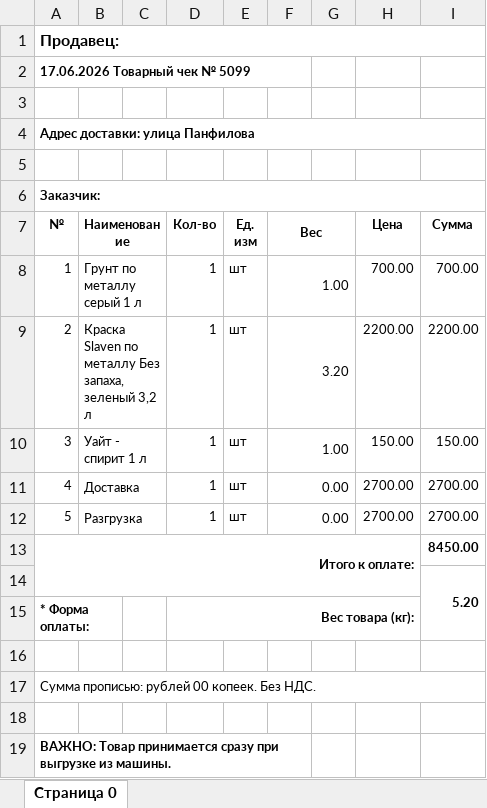
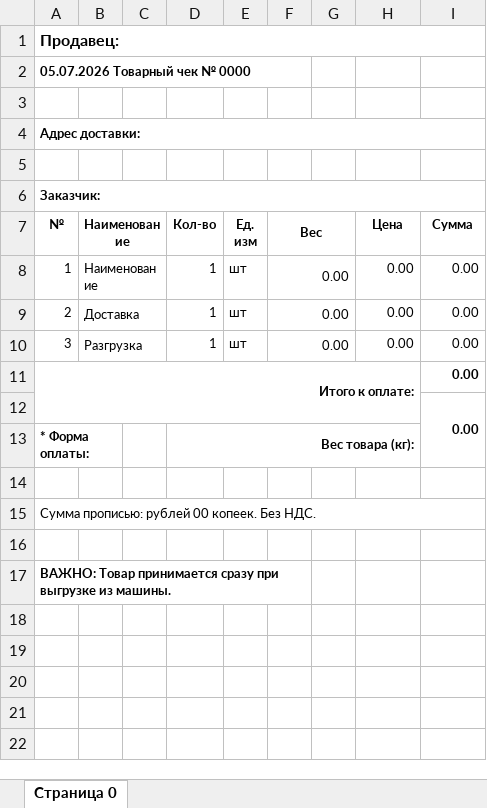
Before and after one commit to AladdinMorehod/matmix, an Excel workbook: backend/templates/order-template.xlsx, sheet Страница 0, drawn as a sheet; values as stored, in another font and other column widths than the file's, no borders; removed rows and columns are numbered as before the commit, all else as after; the diff names each change by its address in the sheet, - before the commit and + after, or states it on an @@ line.

```diff
--- a/backend/templates/order-template.xlsx (sheet Страница 0)
+++ b/backend/templates/order-template.xlsx (sheet Страница 0)
-A2 (№): 17.06.2026 Товарный чек № 5099
+A2 (№): 05.07.2026 Товарный чек № 0000
-A4 (№): Адрес доставки: улица Панфилова
+A4 (№): Адрес доставки:
-B8 (Наименование): Грунт по металлу серый 1 л
+B8 (Наименование): Наименование
-F8 (Вес): 1.00
+F8 (Вес): 0.00
-H8 (Цена): 700.00
+H8 (Цена): 0.00
-I8 (Сумма): 700.00
+I8 (Сумма): 0.00
-B9 (Наименование): Краска Slaven по металлу Без запаха, зеленый 3,2 л
+B9 (Наименование): Доставка
-F9 (Вес): 3.20
+F9 (Вес): 0.00
-H9 (Цена): 2200.00
+H9 (Цена): 0.00
-I9 (Сумма): 2200.00
+I9 (Сумма): 0.00
-B10 (Наименование): Уайт - спирит 1 л
+B10 (Наименование): Разгрузка
-F10 (Вес): 1.00
+F10 (Вес): 0.00
-H10 (Цена): 150.00
+H10 (Цена): 0.00
-I10 (Сумма): 150.00
+I10 (Сумма): 0.00
-row 11: 4 | Доставка |  | 1 | шт | 0.00 |  | 2700.00 | 2700.00
-row 12: 5 | Разгрузка |  | 1 | шт | 0.00 |  | 2700.00 | 2700.00
-I11 (Сумма): 8450.00
+I11 (Сумма): 0.00
-I12 (Сумма): 5.20
+I12 (Сумма): 0.00
```
Also changed, not shown: 29 other files.
